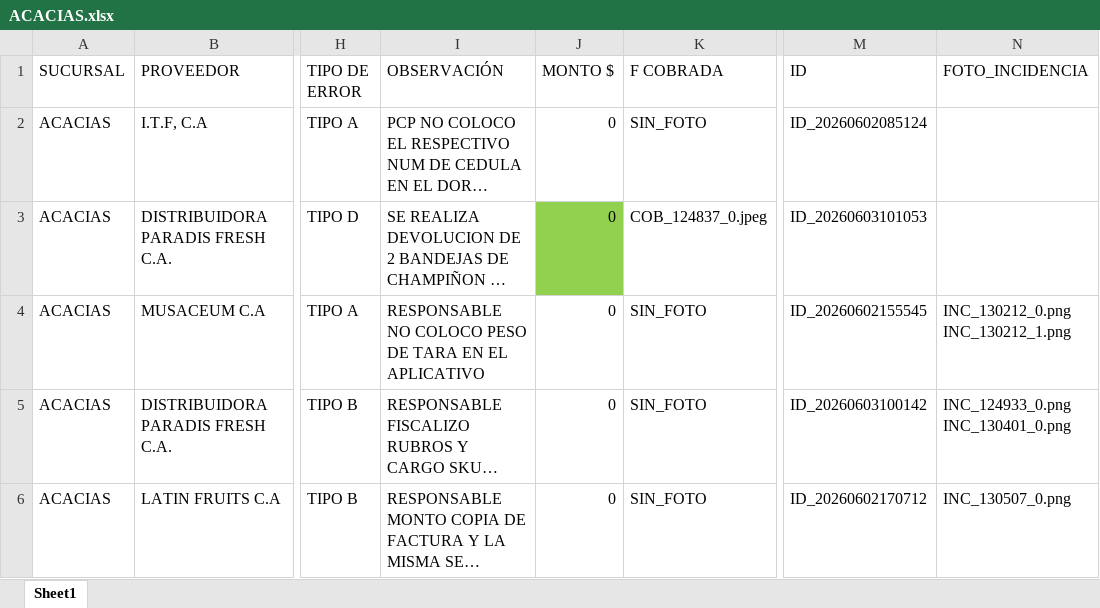
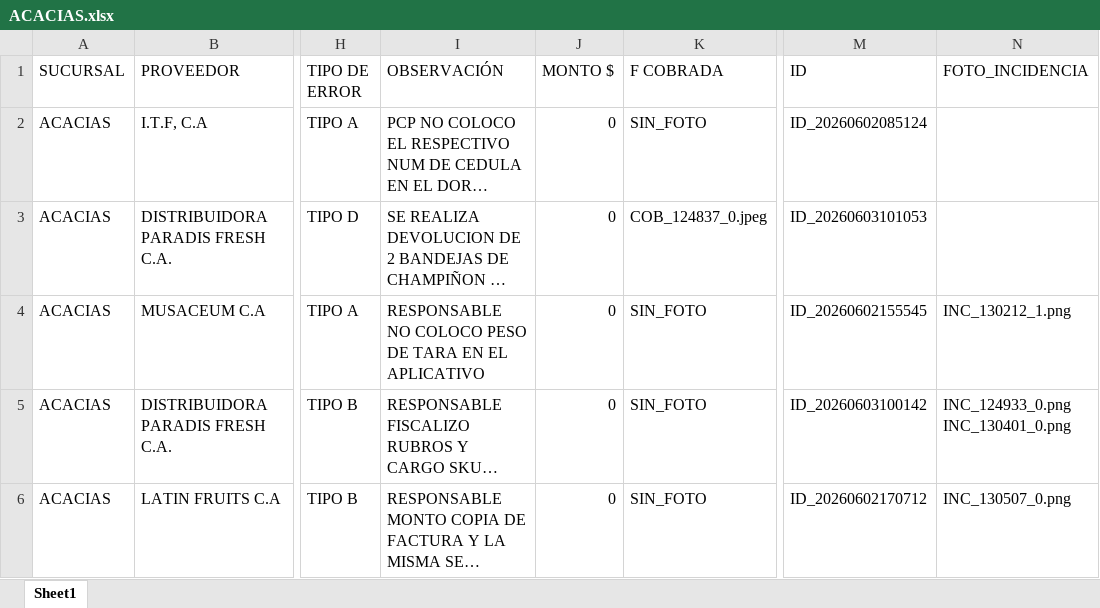
Before and after one commit to monitoreocmi/FISCALIZACION, an Excel workbook: cuadros/JUNIO/ACACIAS.xlsx, sheet Sheet1, drawn as a sheet; only a part is shown, gaps mark what is left out; long unchanged cells end in …; values as stored, in another font and other column widths than the file's, no borders; the diff names each change by its address in the sheet, - before the commit and + after, or states it on an @@ line.

```diff
--- a/cuadros/JUNIO/ACACIAS.xlsx (sheet Sheet1)
+++ b/cuadros/JUNIO/ACACIAS.xlsx (sheet Sheet1)
-J3 fill: #92D050
+J3 fill: none
-N4 (FOTO_INCIDENCIA): INC_130212_0.png INC_130212_1.png
+N4 (FOTO_INCIDENCIA): INC_130212_1.png
```
Also changed, not shown: 1 other file.
